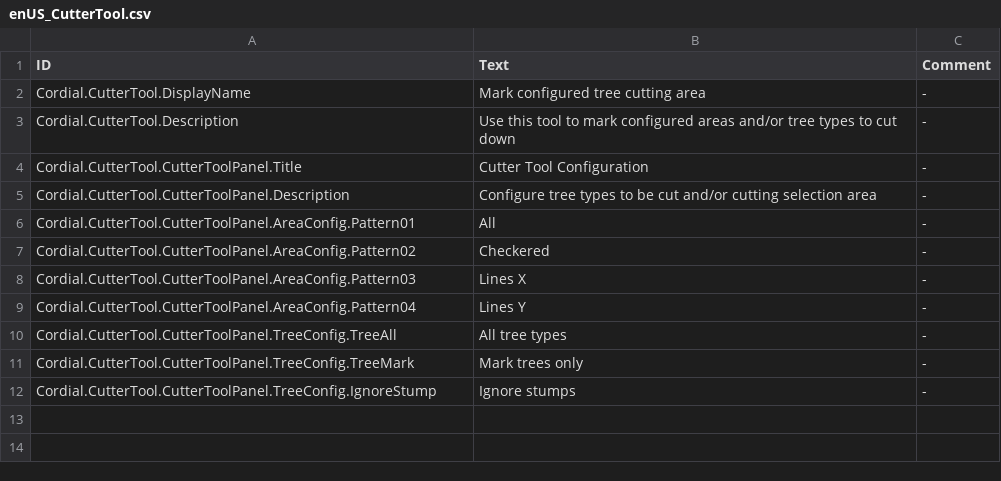
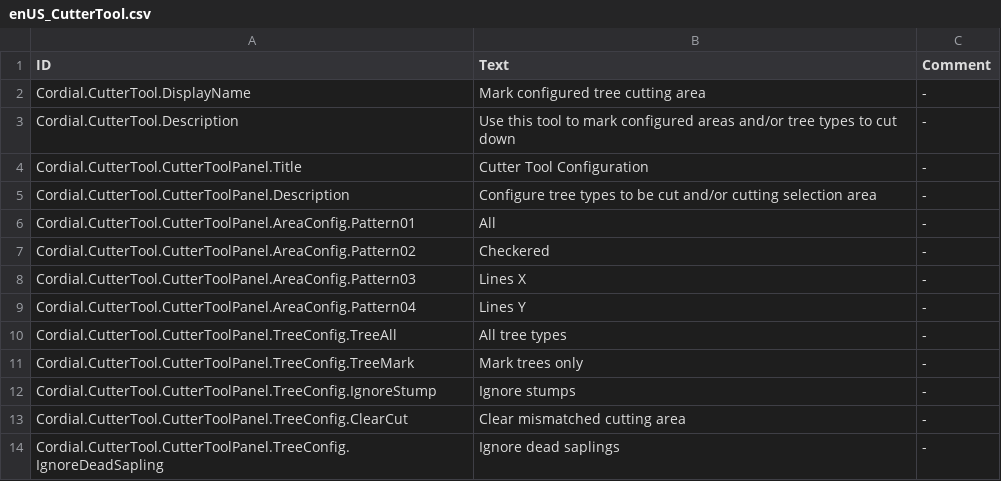
Before and after one commit to CordialGnom/timberborn-unity-modding, a CSV file: Assets/Mods/CutterTool/Data/Localizations/enUS_CutterTool.csv, drawn as a sheet; the diff names each change by its address in the sheet, - before the commit and + after, or states it on an @@ line.

Commit message:
added ignoring of saplings and removal of cutting area

```diff
--- a/Assets/Mods/CutterTool/Data/Localizations/enUS_CutterTool.csv
+++ b/Assets/Mods/CutterTool/Data/Localizations/enUS_CutterTool.csv
+row 13: Cordial.CutterTool.CutterToolPanel.TreeConfig.ClearCut | Clear mismatched cutting area | -
+row 14: Cordial.CutterTool.CutterToolPanel.TreeConfig.IgnoreDeadSapling | Ignore dead saplings | -
```
Also changed, not shown: 3 other files.
